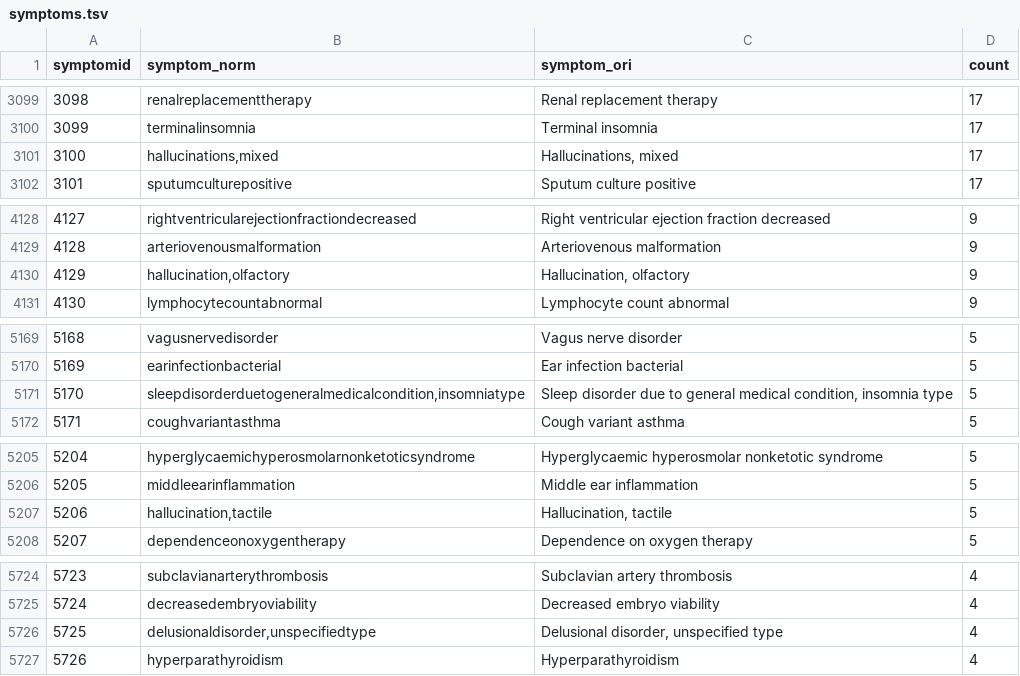
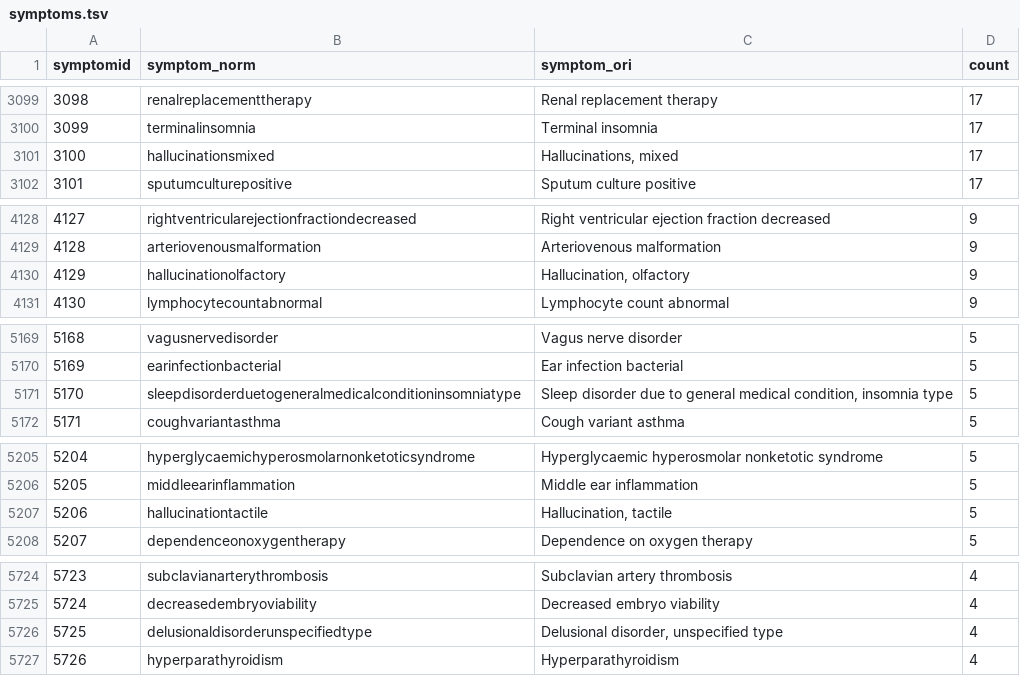
Before and after one commit to bosung/DA-VSED, a TSV file: data/symptoms.tsv, drawn as a sheet; only a part is shown, gaps mark what is left out; the diff covers the shown part only.

Commit message:
update symptom files

```diff
--- a/data/symptoms.tsv
+++ b/data/symptoms.tsv
@@ -3100,3 +3100,3 @@ symptomid	symptom_norm	symptom_ori	count
 3099	terminalinsomnia	Terminal insomnia	17
-3100	hallucinations,mixed	Hallucinations, mixed	17
+3100	hallucinationsmixed	Hallucinations, mixed	17
 3101	sputumculturepositive	Sputum culture positive	17
@@ -4129,3 +4129,3 @@ symptomid	symptom_norm	symptom_ori	count
 4128	arteriovenousmalformation	Arteriovenous malformation	9
-4129	hallucination,olfactory	Hallucination, olfactory	9
+4129	hallucinationolfactory	Hallucination, olfactory	9
 4130	lymphocytecountabnormal	Lymphocyte count abnormal	9
@@ -5170,3 +5170,3 @@ symptomid	symptom_norm	symptom_ori	count
 5169	earinfectionbacterial	Ear infection bacterial	5
-5170	sleepdisorderduetogeneralmedicalcondition,insomniatype	Sleep disorder due to general medical condition, insomnia type	5
+5170	sleepdisorderduetogeneralmedicalconditioninsomniatype	Sleep disorder due to general medical condition, insomnia type	5
 5171	coughvariantasthma	Cough variant asthma	5
@@ -5206,3 +5206,3 @@ symptomid	symptom_norm	symptom_ori	count
 5205	middleearinflammation	Middle ear inflammation	5
-5206	hallucination,tactile	Hallucination, tactile	5
+5206	hallucinationtactile	Hallucination, tactile	5
 5207	dependenceonoxygentherapy	Dependence on oxygen therapy	5
@@ -5725,3 +5725,3 @@ symptomid	symptom_norm	symptom_ori	count
 5724	decreasedembryoviability	Decreased embryo viability	4
-5725	delusionaldisorder,unspecifiedtype	Delusional disorder, unspecified type	4
+5725	delusionaldisorderunspecifiedtype	Delusional disorder, unspecified type	4
 5726	hyperparathyroidism	Hyperparathyroidism	4
```
Also changed, not shown: 10 edited cells elsewhere in this file, data/symptoms_cui.tsv, data/symptoms_longtail.tsv.
